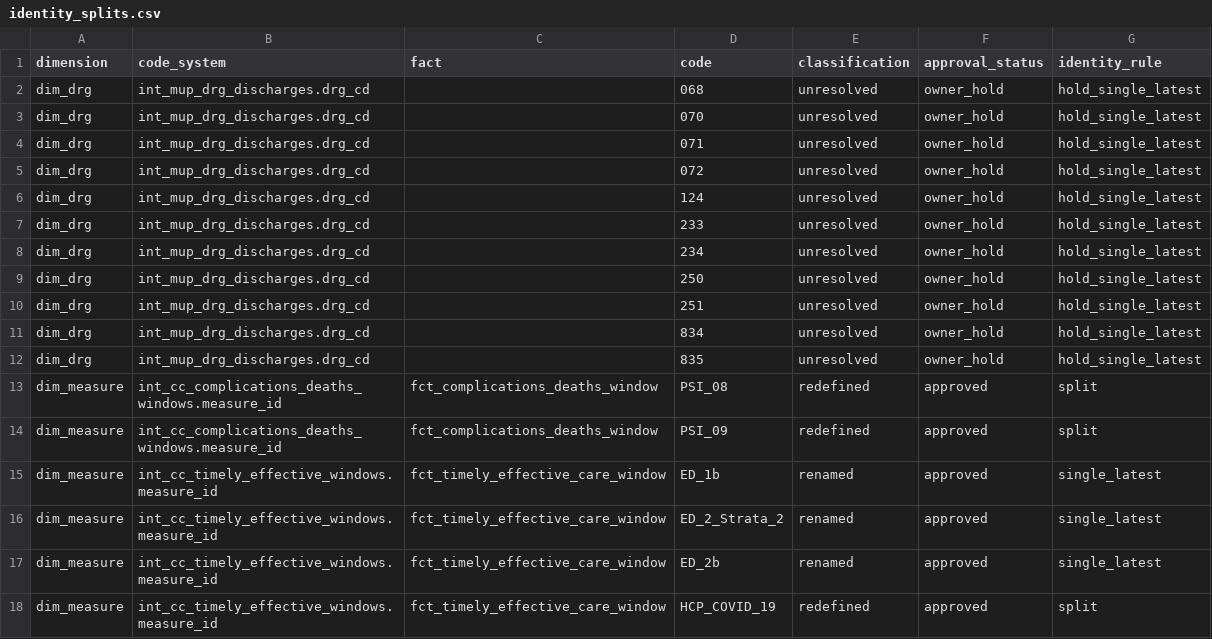
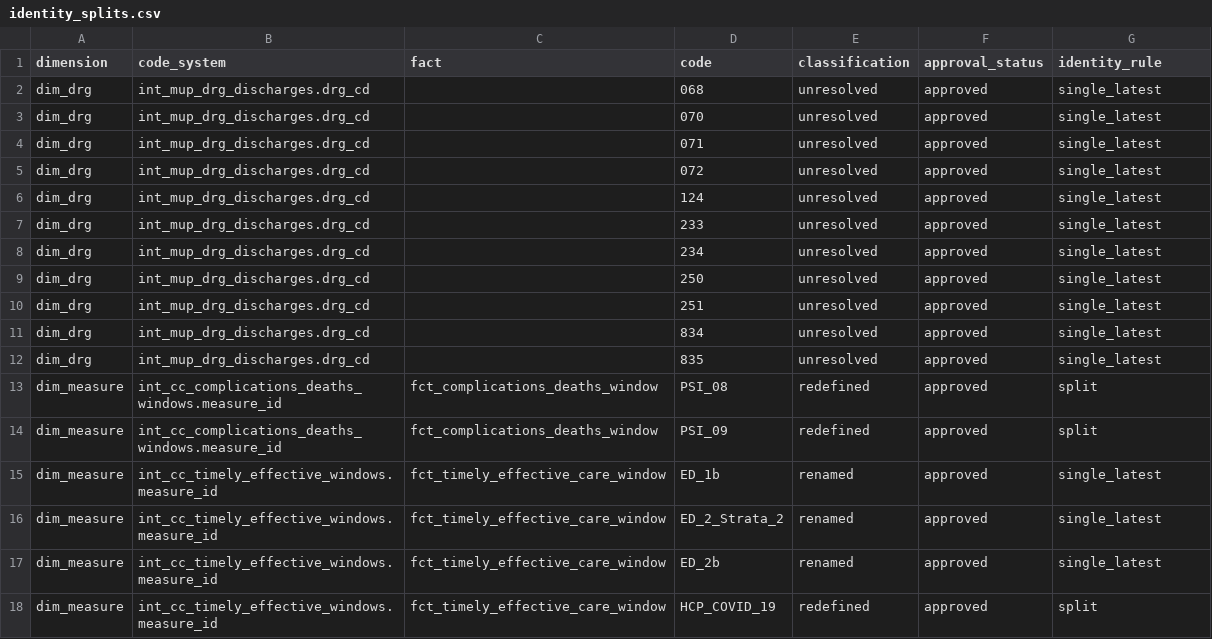
Before and after one commit to ian-mungai/healthcare-hai-prediction, a CSV file: dbt/seeds/gold/identity_splits.csv, drawn as a sheet; only a part is shown.

```diff
--- a/dbt/seeds/gold/identity_splits.csv
+++ b/dbt/seeds/gold/identity_splits.csv
@@ -1,13 +1,13 @@
 dimension,code_system,fact,code,classification,approval_status,identity_rule
-dim_drg,int_mup_drg_discharges.drg_cd,,068,unresolved,owner_hold,hold_single_latest
-dim_drg,int_mup_drg_discharges.drg_cd,,070,unresolved,owner_hold,hold_single_latest
-dim_drg,int_mup_drg_discharges.drg_cd,,071,unresolved,owner_hold,hold_single_latest
-dim_drg,int_mup_drg_discharges.drg_cd,,072,unresolved,owner_hold,hold_single_latest
-dim_drg,int_mup_drg_discharges.drg_cd,,124,unresolved,owner_hold,hold_single_latest
-dim_drg,int_mup_drg_discharges.drg_cd,,233,unresolved,owner_hold,hold_single_latest
-dim_drg,int_mup_drg_discharges.drg_cd,,234,unresolved,owner_hold,hold_single_latest
-dim_drg,int_mup_drg_discharges.drg_cd,,250,unresolved,owner_hold,hold_single_latest
-dim_drg,int_mup_drg_discharges.drg_cd,,251,unresolved,owner_hold,hold_single_latest
-dim_drg,int_mup_drg_discharges.drg_cd,,834,unresolved,owner_hold,hold_single_latest
-dim_drg,int_mup_drg_discharges.drg_cd,,835,unresolved,owner_hold,hold_single_latest
+dim_drg,int_mup_drg_discharges.drg_cd,,068,unresolved,approved,single_latest
+dim_drg,int_mup_drg_discharges.drg_cd,,070,unresolved,approved,single_latest
+dim_drg,int_mup_drg_discharges.drg_cd,,071,unresolved,approved,single_latest
+dim_drg,int_mup_drg_discharges.drg_cd,,072,unresolved,approved,single_latest
+dim_drg,int_mup_drg_discharges.drg_cd,,124,unresolved,approved,single_latest
+dim_drg,int_mup_drg_discharges.drg_cd,,233,unresolved,approved,single_latest
+dim_drg,int_mup_drg_discharges.drg_cd,,234,unresolved,approved,single_latest
+dim_drg,int_mup_drg_discharges.drg_cd,,250,unresolved,approved,single_latest
+dim_drg,int_mup_drg_discharges.drg_cd,,251,unresolved,approved,single_latest
+dim_drg,int_mup_drg_discharges.drg_cd,,834,unresolved,approved,single_latest
+dim_drg,int_mup_drg_discharges.drg_cd,,835,unresolved,approved,single_latest
 dim_measure,int_cc_complications_deaths_windows.measure_id,fct_complications_deaths_window,PSI_08,redefined,approved,split
```
Also changed, not shown: config/lakehouse/identity_classification.csv, 6 other files.
